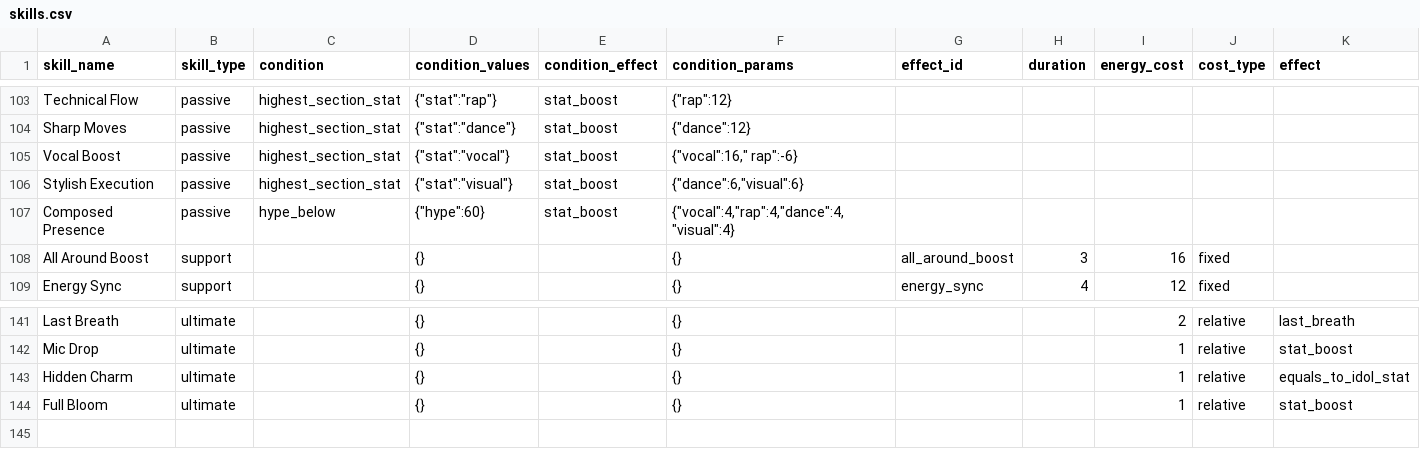
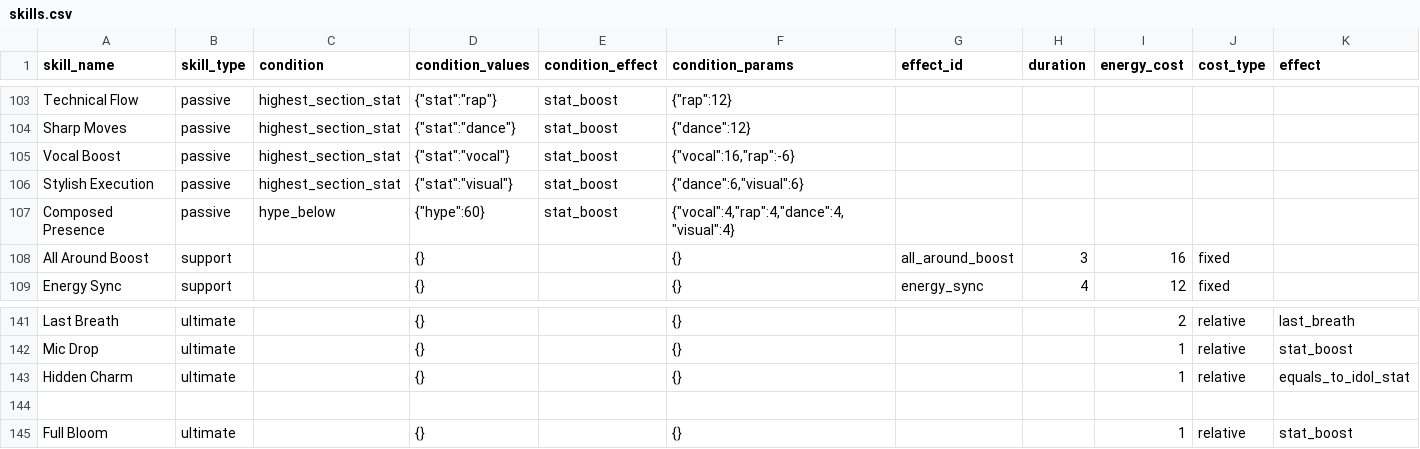
Before and after one commit to iojan715/KpopCardGame, a CSV file: data_upload/skills.csv, drawn as a sheet; only a part is shown, gaps mark what is left out; rows hold the shown columns only; the diff names each change by its address in the sheet, - before the commit and + after, or states it on an @@ line.

Commit message:
Update skills.csv

```diff
--- a/data_upload/skills.csv
+++ b/data_upload/skills.csv
-F105 (condition_params): {"vocal":16," rap":-6}
+F105 (condition_params): {"vocal":16,"rap":-6}
+row 144: (empty)
```
